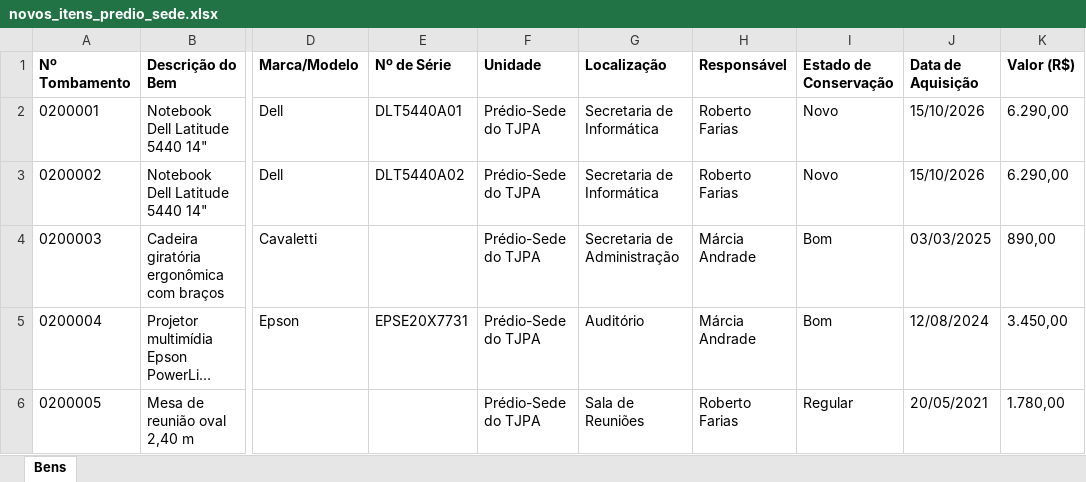
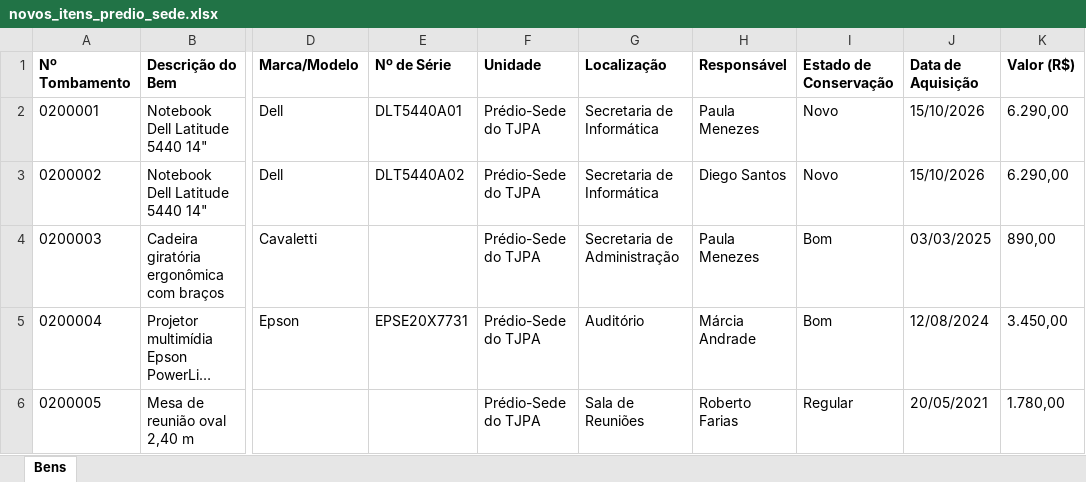
Before and after one commit to isaciqo/assethub-backend, an Excel workbook: sample-data/novos_itens_predio_sede.xlsx, sheet Bens, drawn as a sheet; only a part is shown, gaps mark what is left out; long unchanged cells end in …; values as stored, in another font and other column widths than the file's, no borders; the diff names each change by its address in the sheet, - before the commit and + after, or states it on an @@ line.

```diff
--- a/sample-data/novos_itens_predio_sede.xlsx (sheet Bens)
+++ b/sample-data/novos_itens_predio_sede.xlsx (sheet Bens)
-H2 (Responsável): Roberto Farias
+H2 (Responsável): Paula Menezes
-H3 (Responsável): Roberto Farias
+H3 (Responsável): Diego Santos
-H4 (Responsável): Márcia Andrade
+H4 (Responsável): Paula Menezes
```
Also changed, not shown: 28 other files.
